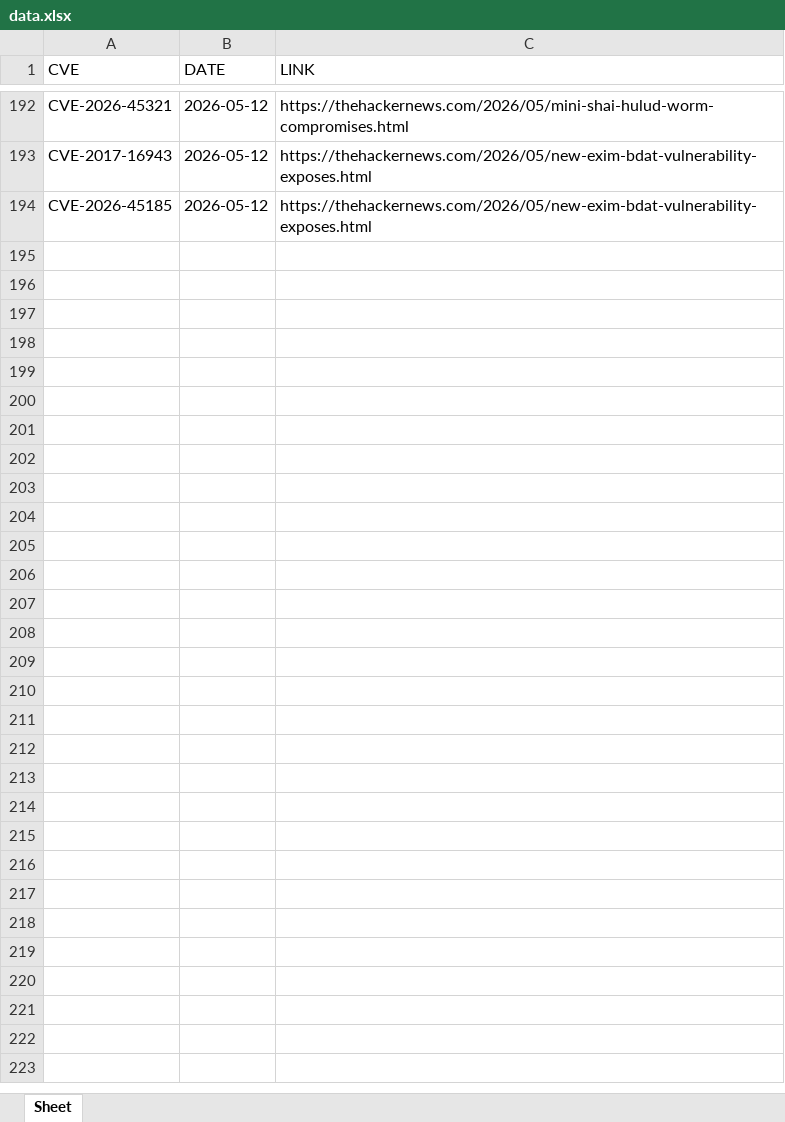
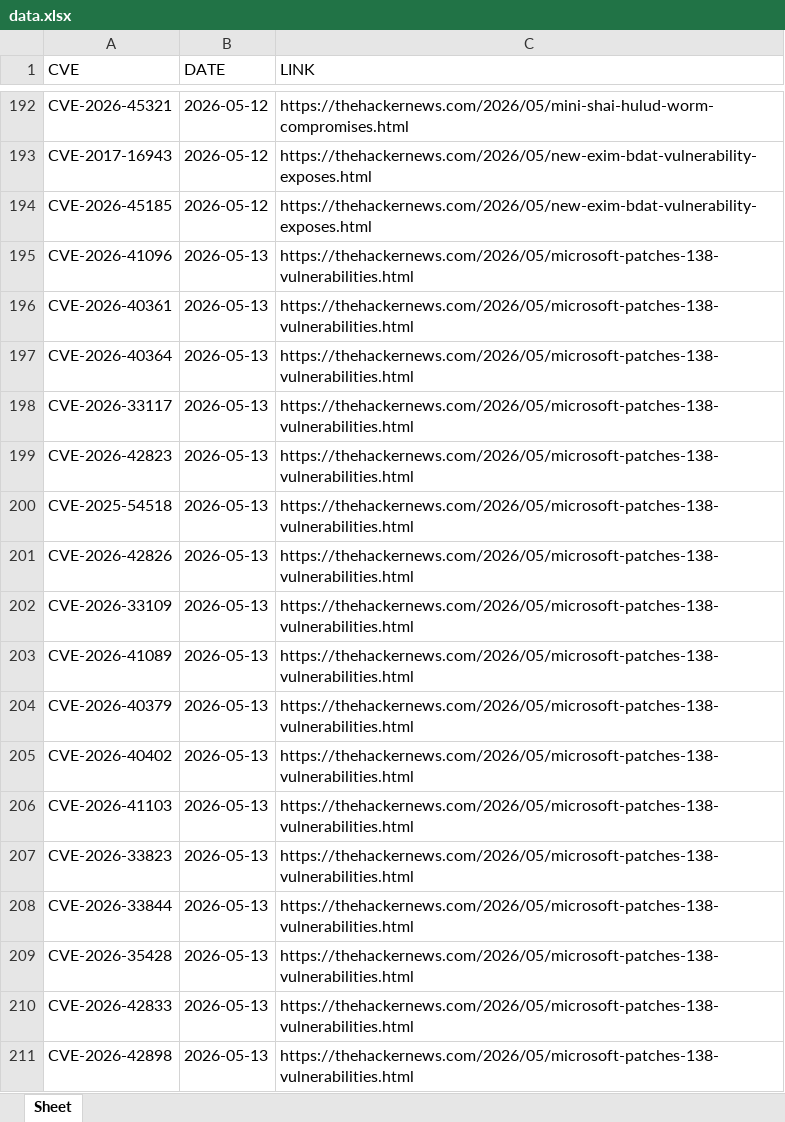
Before and after one commit to thanujbtech-lgtm/hackernews_cve, an Excel workbook: data.xlsx, sheet Sheet, drawn as a sheet; only a part is shown, gaps mark what is left out; values as stored, in another font and other column widths than the file's, no borders; the diff names each change by its address in the sheet, - before the commit and + after, or states it on an @@ line.

```diff
--- a/data.xlsx (sheet Sheet)
+++ b/data.xlsx (sheet Sheet)
+row 195: CVE-2026-41096 | 2026-05-13 | https://thehackernews.com/2026/05/microsoft-patches-138-vulnerabilities.html
+row 196: CVE-2026-40361 | 2026-05-13 | https://thehackernews.com/2026/05/microsoft-patches-138-vulnerabilities.html
+row 197: CVE-2026-40364 | 2026-05-13 | https://thehackernews.com/2026/05/microsoft-patches-138-vulnerabilities.html
+row 198: CVE-2026-33117 | 2026-05-13 | https://thehackernews.com/2026/05/microsoft-patches-138-vulnerabilities.html
+row 199: CVE-2026-42823 | 2026-05-13 | https://thehackernews.com/2026/05/microsoft-patches-138-vulnerabilities.html
+row 200: CVE-2025-54518 | 2026-05-13 | https://thehackernews.com/2026/05/microsoft-patches-138-vulnerabilities.html
+row 201: CVE-2026-42826 | 2026-05-13 | https://thehackernews.com/2026/05/microsoft-patches-138-vulnerabilities.html
+row 202: CVE-2026-33109 | 2026-05-13 | https://thehackernews.com/2026/05/microsoft-patches-138-vulnerabilities.html
+row 203: CVE-2026-41089 | 2026-05-13 | https://thehackernews.com/2026/05/microsoft-patches-138-vulnerabilities.html
+row 204: CVE-2026-40379 | 2026-05-13 | https://thehackernews.com/2026/05/microsoft-patches-138-vulnerabilities.html
+row 205: CVE-2026-40402 | 2026-05-13 | https://thehackernews.com/2026/05/microsoft-patches-138-vulnerabilities.html
+row 206: CVE-2026-41103 | 2026-05-13 | https://thehackernews.com/2026/05/microsoft-patches-138-vulnerabilities.html
+row 207: CVE-2026-33823 | 2026-05-13 | https://thehackernews.com/2026/05/microsoft-patches-138-vulnerabilities.html
+row 208: CVE-2026-33844 | 2026-05-13 | https://thehackernews.com/2026/05/microsoft-patches-138-vulnerabilities.html
+row 209: CVE-2026-35428 | 2026-05-13 | https://thehackernews.com/2026/05/microsoft-patches-138-vulnerabilities.html
+row 210: CVE-2026-42833 | 2026-05-13 | https://thehackernews.com/2026/05/microsoft-patches-138-vulnerabilities.html
+row 211: CVE-2026-42898 | 2026-05-13 | https://thehackernews.com/2026/05/microsoft-patches-138-vulnerabilities.html
```
